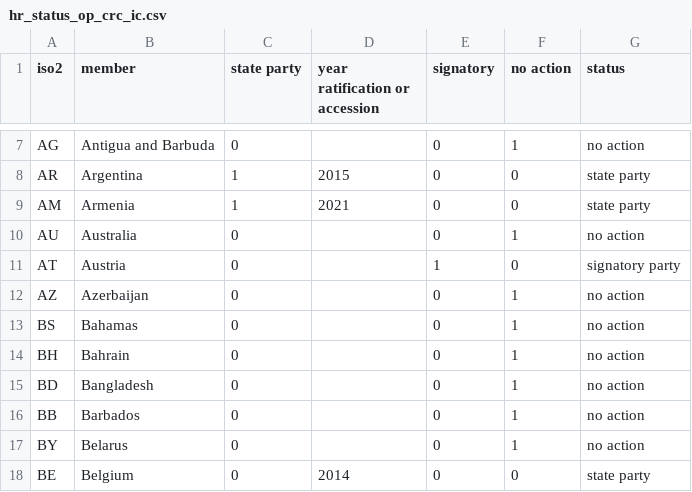
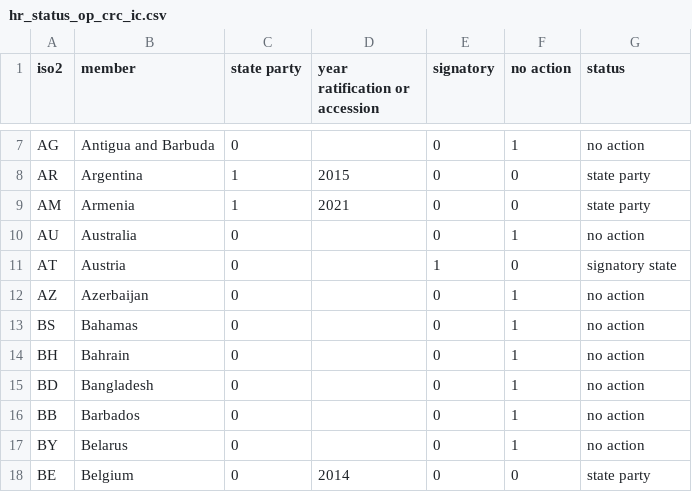
Before and after one commit to world-politics-datalab/humanrights-treaties-ratification-status, a CSV file: hr_status_op_crc_ic.csv, drawn as a sheet; only a part is shown, gaps mark what is left out.

Commit message:
Update hr_status_op_crc_ic.csv

```diff
--- a/hr_status_op_crc_ic.csv
+++ b/hr_status_op_crc_ic.csv
@@ -10,3 +10,3 @@ AM,Armenia,1,2021,0,0,state party
 AU,Australia,0,,0,1,no action
-AT,Austria,0,,1,0,signatory party
+AT,Austria,0,,1,0,signatory state
 AZ,Azerbaijan,0,,0,1,no action
```
